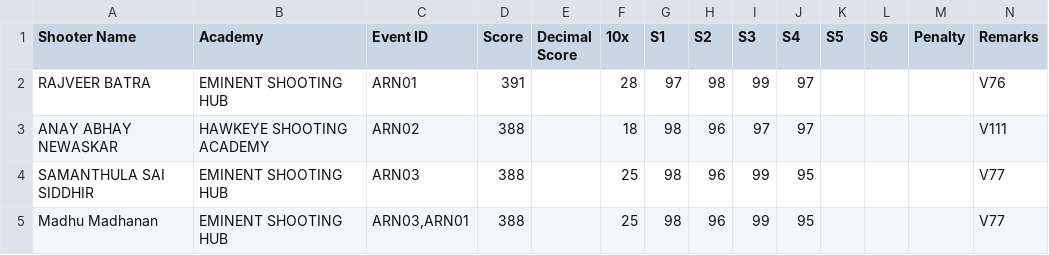
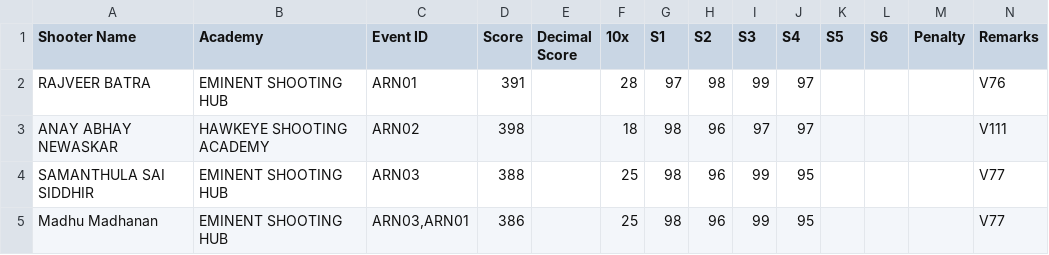
Before and after one commit to intellishoot/intellishoot, a CSV file: vsca2025.csv, drawn as a sheet.

Commit message:
Update vsca2025.csv

```diff
--- a/vsca2025.csv
+++ b/vsca2025.csv
@@ -2,4 +2,4 @@ Shooter Name,Academy,Event ID,Score,Decimal Score,10x,S1,S2,S3,S4,S5,S6,Penalty,
 RAJVEER BATRA,EMINENT SHOOTING HUB,"ARN01",391,,28,97,98,99,97,,,,V76
-ANAY ABHAY NEWASKAR,HAWKEYE SHOOTING ACADEMY,"ARN02",388,,18,98,96,97,97,,,,V111
+ANAY ABHAY NEWASKAR,HAWKEYE SHOOTING ACADEMY,"ARN02",398,,18,98,96,97,97,,,,V111
 SAMANTHULA SAI SIDDHIR,EMINENT SHOOTING HUB,"ARN03",388,,25,98,96,99,95,,,,V77
-Madhu Madhanan,EMINENT SHOOTING HUB,"ARN03,ARN01",388,,25,98,96,99,95,,,,V77
+Madhu Madhanan,EMINENT SHOOTING HUB,"ARN03,ARN01",386,,25,98,96,99,95,,,,V77
```
